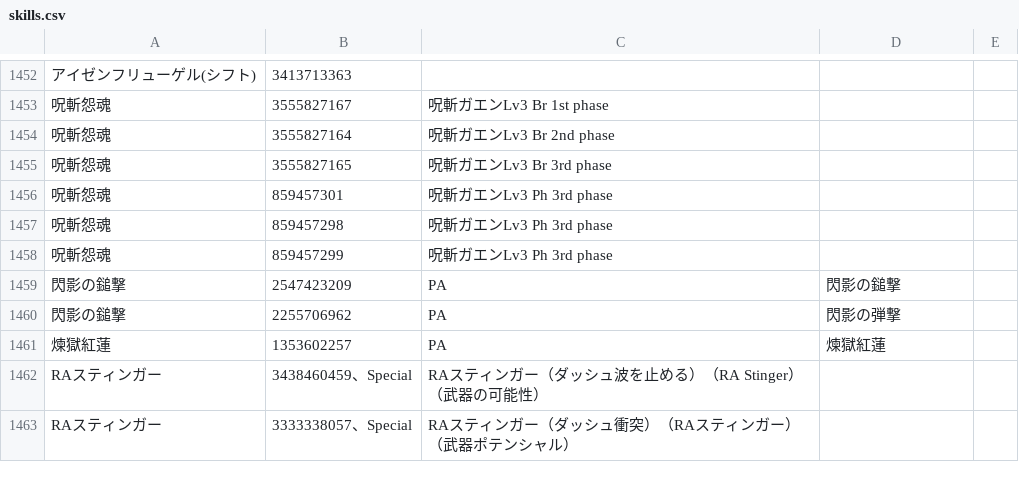
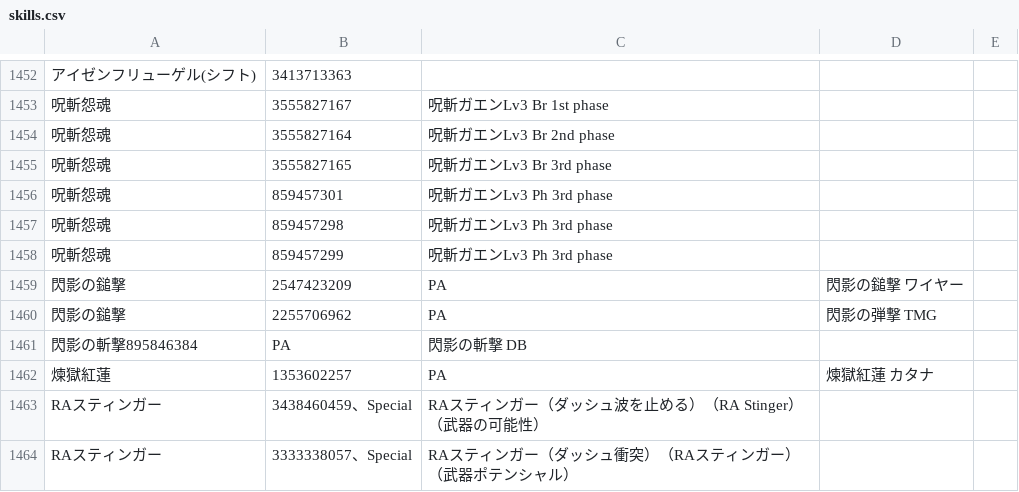
Before and after one commit to Root-Vul/CSV, a CSV file: skills.csv, drawn as a sheet; only a part is shown, gaps mark what is left out; addresses are those after the commit; the diff names each change by its address in the sheet, - before the commit and + after, or states it on an @@ line.

Commit message:
Update skills.csv

```diff
--- a/skills.csv
+++ b/skills.csv
-D1459: 閃影の鎚撃
+D1459: 閃影の鎚撃 ワイヤー
-D1460: 閃影の弾撃
+D1460: 閃影の弾撃 TMG
+row 1461: 閃影の斬撃895846384 | PA | 閃影の斬撃 DB
-D1462: 煉獄紅蓮
+D1462: 煉獄紅蓮 カタナ
```
